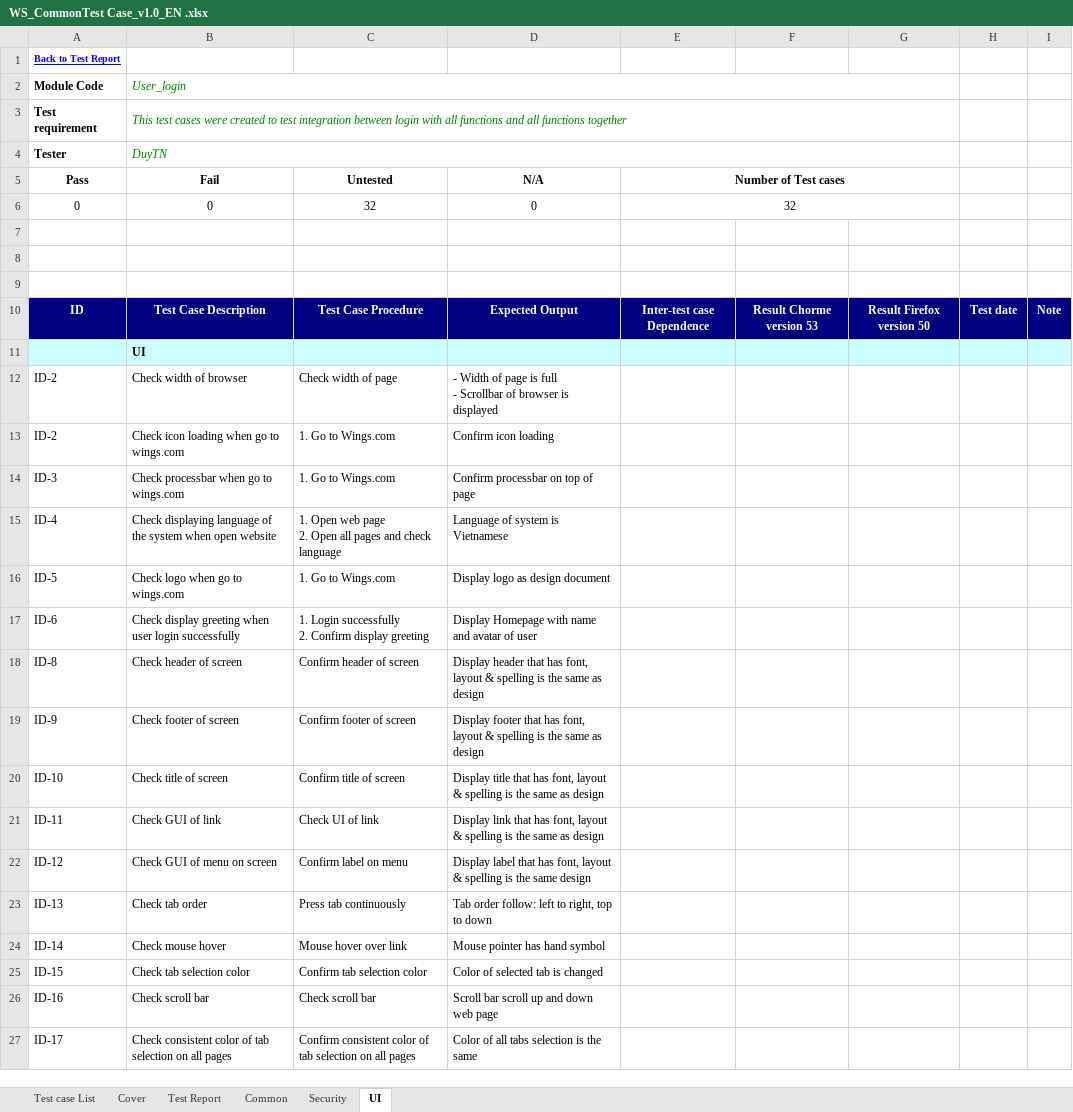
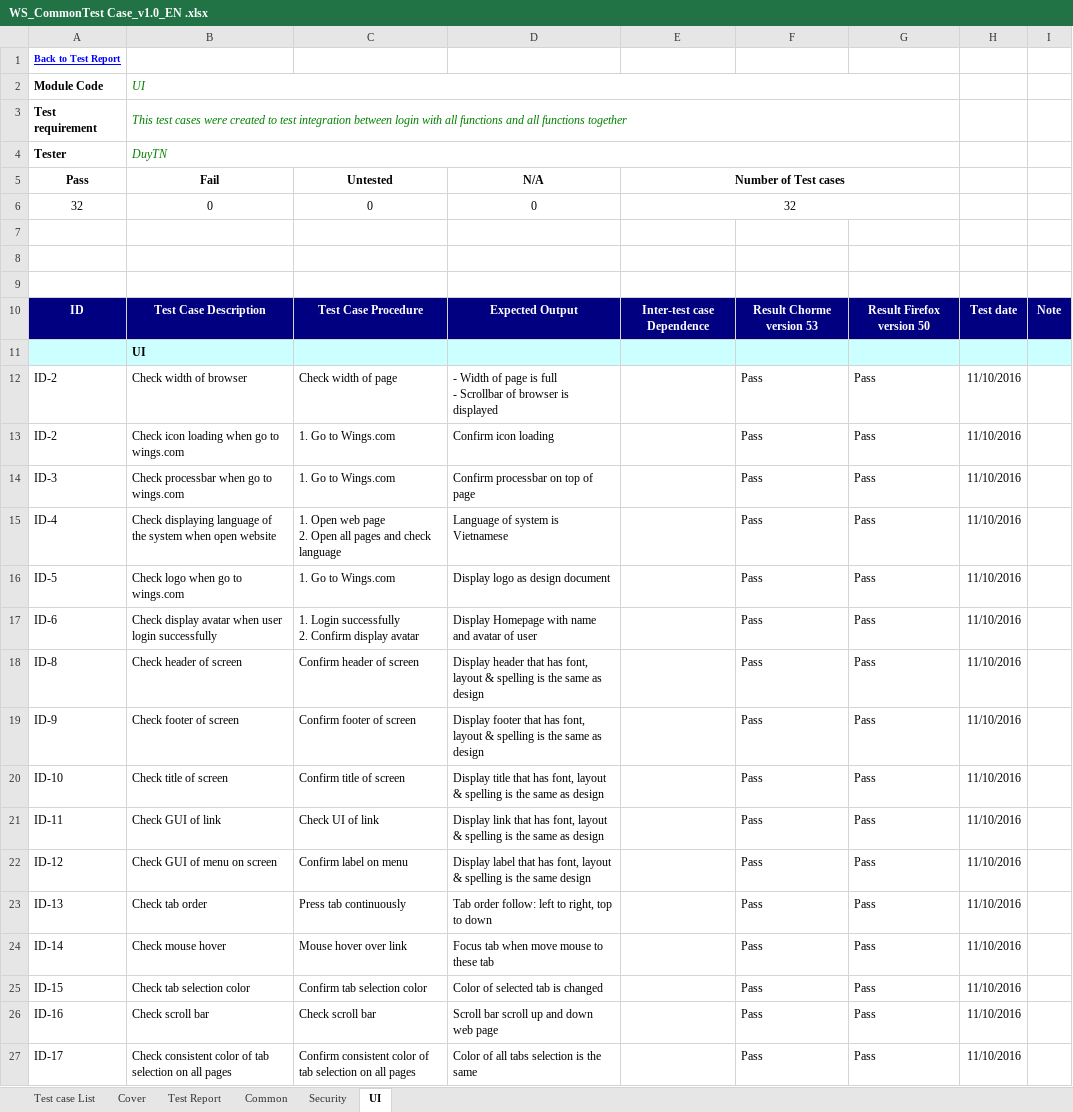
Before and after one commit to sangnvus/201609JS01, an Excel workbook: WIP/Documents/Report 3/WS_CommonTest Case_v1.0_EN .xlsx, sheet UI, drawn as a sheet; values as stored, in another font and other column widths than the file's, no borders; the diff names each change by its address in the sheet, - before the commit and + after, or states it on an @@ line.

Commit message:
[Add] Checklist TC [Update] Common TC

```diff
--- a/WIP/Documents/Report 3/WS_CommonTest Case_v1.0_EN .xlsx (sheet UI)
+++ b/WIP/Documents/Report 3/WS_CommonTest Case_v1.0_EN .xlsx (sheet UI)
-B2 (Fail): User_login
+B2 (Fail): UI
-A6 (Pass): 0
+A6 (Pass): 32
-C6 (Untested): 32
+C6 (Untested): 0
-F12:F27: (empty)
+F12:F27: Pass
-G12:G27: (empty)
+G12:G27: Pass
-H12:H27 (Untested): (empty)
+H12:H27 (Untested): 11/10/2016
-B17 (Fail): Check display greeting when user…
+B17 (Fail): Check display avatar when user…
-C17 (Untested): …Confirm display greeting
+C17 (Untested): …Confirm display avatar
-D24 (N/A): Mouse pointer has hand symbol
+D24 (N/A): Focus tab when move mouse to these tab
```
Also changed, not shown: sheet Common, sheet Security, sheet Test Report, 1 other file.
